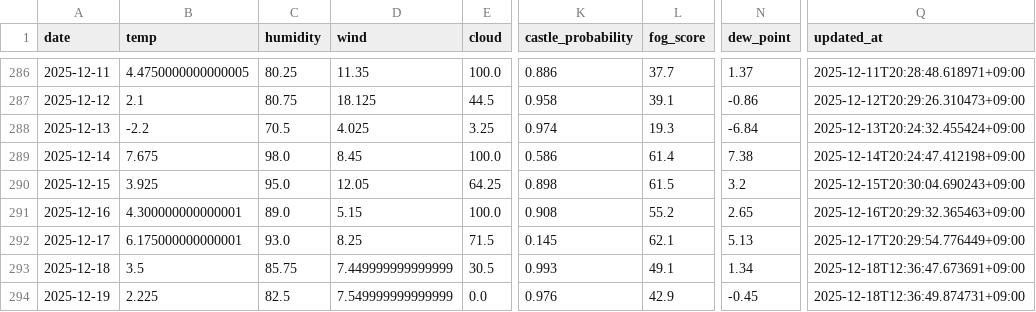
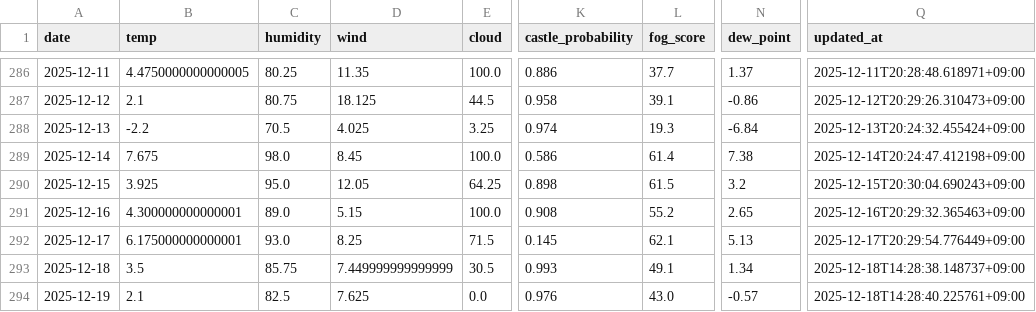
Before and after one commit to 2Gsasaki/skycastle-ai, a CSV file: data/history.csv, drawn as a sheet; only a part is shown, gaps mark what is left out; the diff names each change by its address in the sheet, - before the commit and + after, or states it on an @@ line.

```diff
--- a/data/history.csv
+++ b/data/history.csv
-Q293 (updated_at): 2025-12-18T12:36:47.673691+09:00
+Q293 (updated_at): 2025-12-18T14:28:38.148737+09:00
-B294 (temp): 2.225
+B294 (temp): 2.1
-D294 (wind): 7.549999999999999
+D294 (wind): 7.625
-L294 (fog_score): 42.9
+L294 (fog_score): 43.0
-N294 (dew_point): -0.45
+N294 (dew_point): -0.57
-Q294 (updated_at): 2025-12-18T12:36:49.874731+09:00
+Q294 (updated_at): 2025-12-18T14:28:40.225761+09:00
```
Also changed, not shown: 5 other files.
